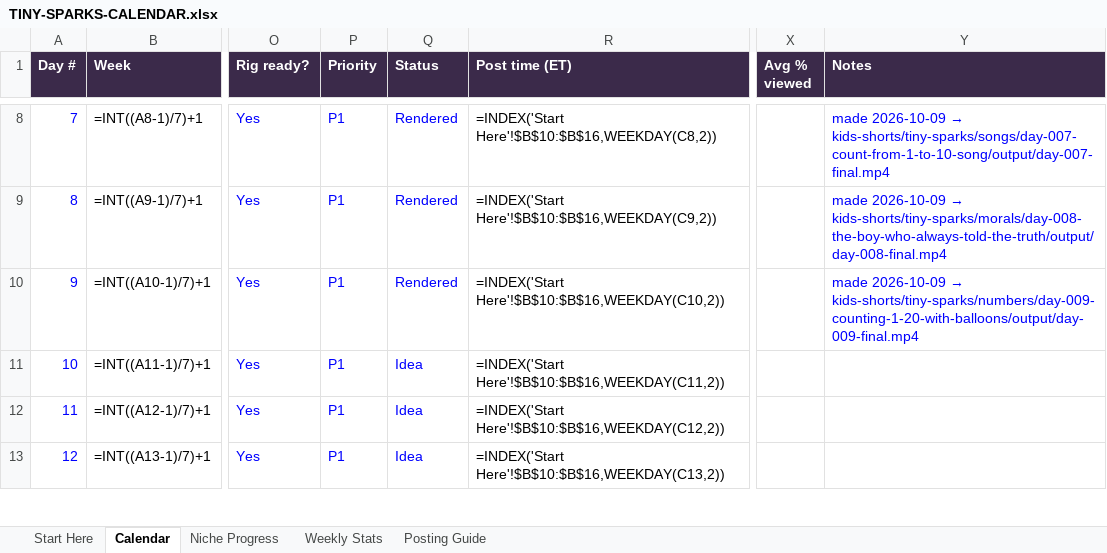
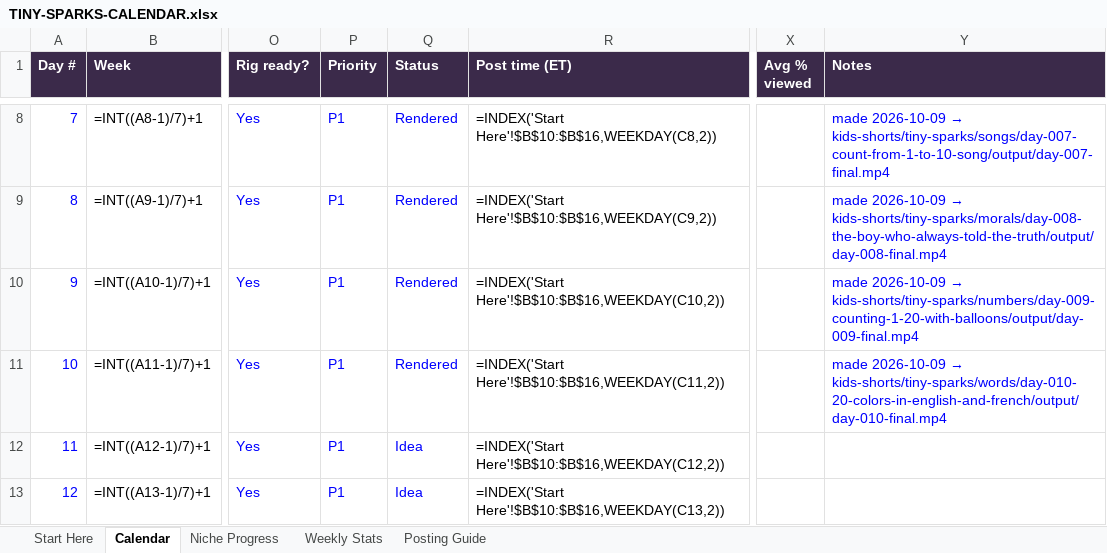
Before and after one commit to zakariaessaiydy/ai-gen, an Excel workbook: TINY-SPARKS-CALENDAR.xlsx, sheet Calendar, drawn as a sheet; only a part is shown, gaps mark what is left out; values as stored, in another font and other column widths than the file's, no borders; formulas without a stored value are shown as written; conditional formats not drawn; the diff names each change by its address in the sheet, - before the commit and + after, or states it on an @@ line.

```diff
--- a/TINY-SPARKS-CALENDAR.xlsx (sheet Calendar)
+++ b/TINY-SPARKS-CALENDAR.xlsx (sheet Calendar)
-Q11 (Status): Idea
+Q11 (Status): Rendered
@@ Y11 (Notes): (empty) → made 2026-10-09 → kids-shorts/tiny-sparks/words/day-010-20-colors-in-english-and-french/output/day-010-final.mp4 @@
```
